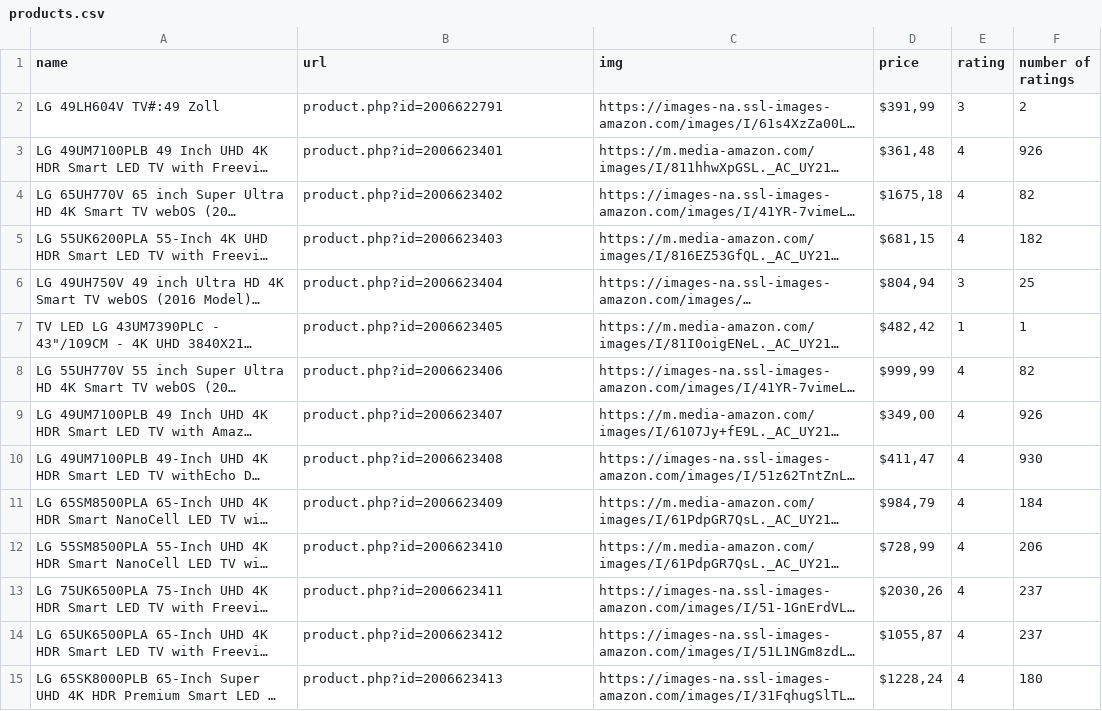
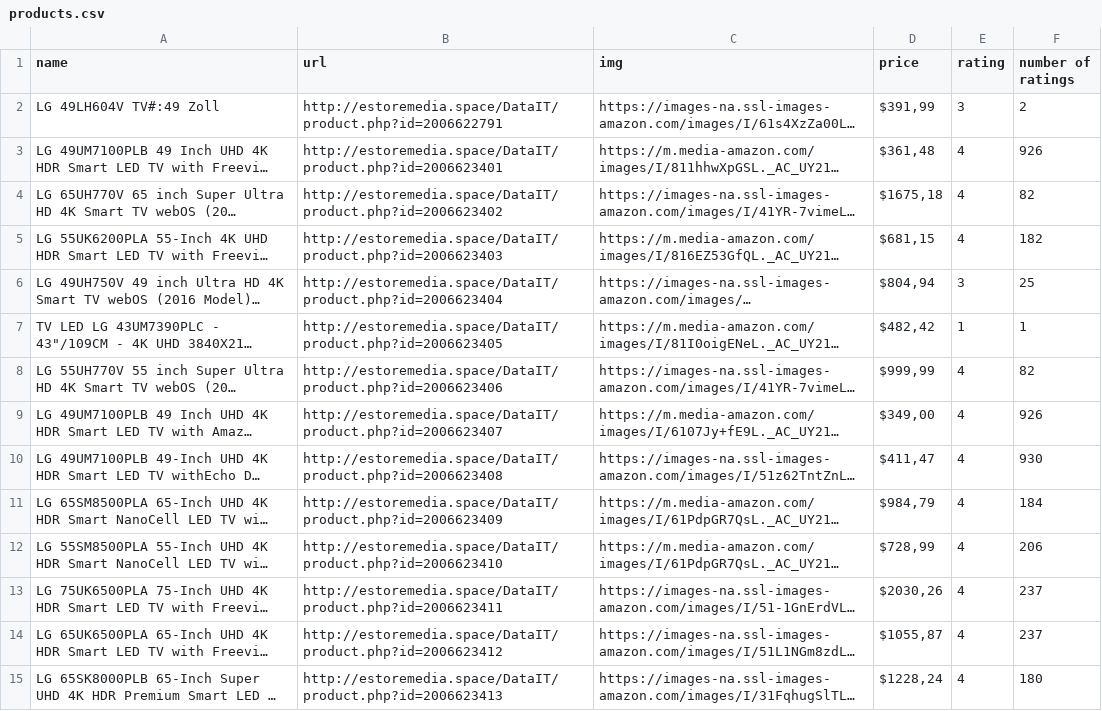
Before and after one commit to mpiotro4/task, a CSV file: public/products.csv, drawn as a sheet; only a part is shown; long unchanged cells end in …; the diff covers the shown part only; the diff names each change by its address in the sheet, - before the commit and + after, or states it on an @@ line.

```diff
--- a/public/products.csv
+++ b/public/products.csv
-B2 (url): product.php?id=2006622791
+B2 (url): http://estoremedia.space/DataIT/product.php?id=2006622791
-B3 (url): product.php?id=2006623401
+B3 (url): http://estoremedia.space/DataIT/product.php?id=2006623401
-B4 (url): product.php?id=2006623402
+B4 (url): http://estoremedia.space/DataIT/product.php?id=2006623402
-B5 (url): product.php?id=2006623403
+B5 (url): http://estoremedia.space/DataIT/product.php?id=2006623403
-B6 (url): product.php?id=2006623404
+B6 (url): http://estoremedia.space/DataIT/product.php?id=2006623404
-B7 (url): product.php?id=2006623405
+B7 (url): http://estoremedia.space/DataIT/product.php?id=2006623405
-B8 (url): product.php?id=2006623406
+B8 (url): http://estoremedia.space/DataIT/product.php?id=2006623406
-B9 (url): product.php?id=2006623407
+B9 (url): http://estoremedia.space/DataIT/product.php?id=2006623407
-B10 (url): product.php?id=2006623408
+B10 (url): http://estoremedia.space/DataIT/product.php?id=2006623408
-B11 (url): product.php?id=2006623409
+B11 (url): http://estoremedia.space/DataIT/product.php?id=2006623409
-B12 (url): product.php?id=2006623410
+B12 (url): http://estoremedia.space/DataIT/product.php?id=2006623410
-B13 (url): product.php?id=2006623411
+B13 (url): http://estoremedia.space/DataIT/product.php?id=2006623411
-B14 (url): product.php?id=2006623412
+B14 (url): http://estoremedia.space/DataIT/product.php?id=2006623412
-B15 (url): product.php?id=2006623413
+B15 (url): http://estoremedia.space/DataIT/product.php?id=2006623413
```
Also changed, not shown: 61 edited cells elsewhere in this file, 3 other files.
